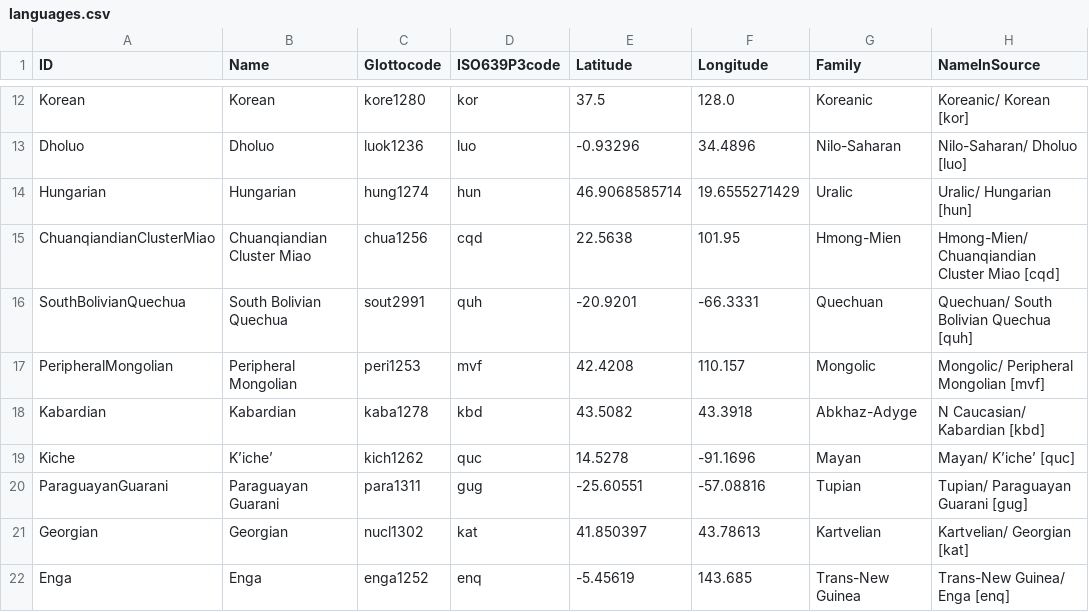
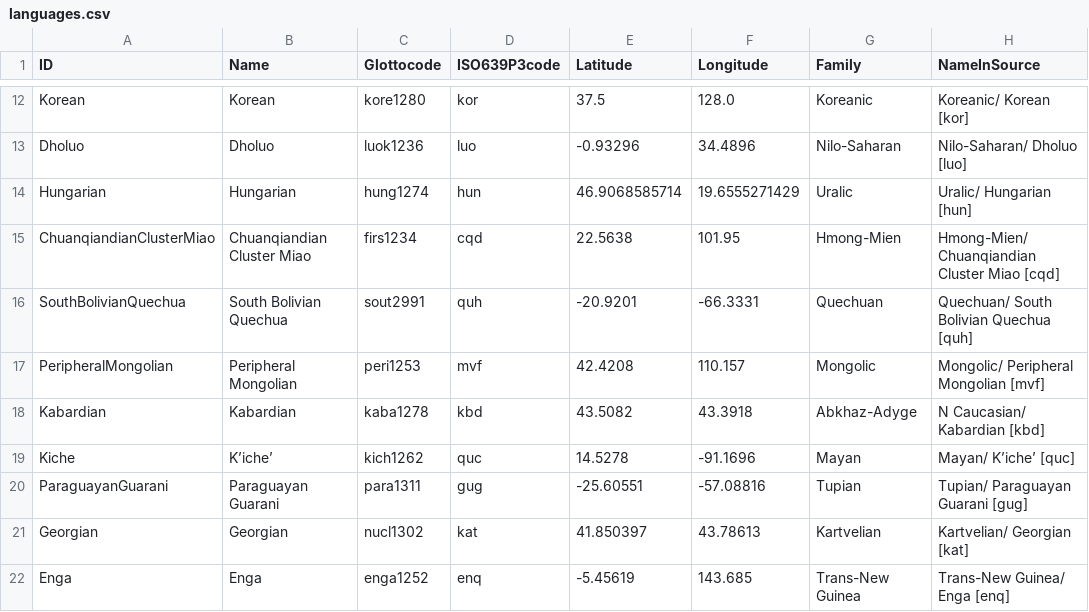
Before and after one commit to lexibank/joophonosemantic, a CSV file: etc/languages.csv, drawn as a sheet; only a part is shown, gaps mark what is left out; the diff names each change by its address in the sheet, - before the commit and + after, or states it on an @@ line.

```diff
--- a/etc/languages.csv
+++ b/etc/languages.csv
-C15 (Glottocode): chua1256
+C15 (Glottocode): firs1234
```
Also changed, not shown: cldf/languages.csv, 9 other files.
